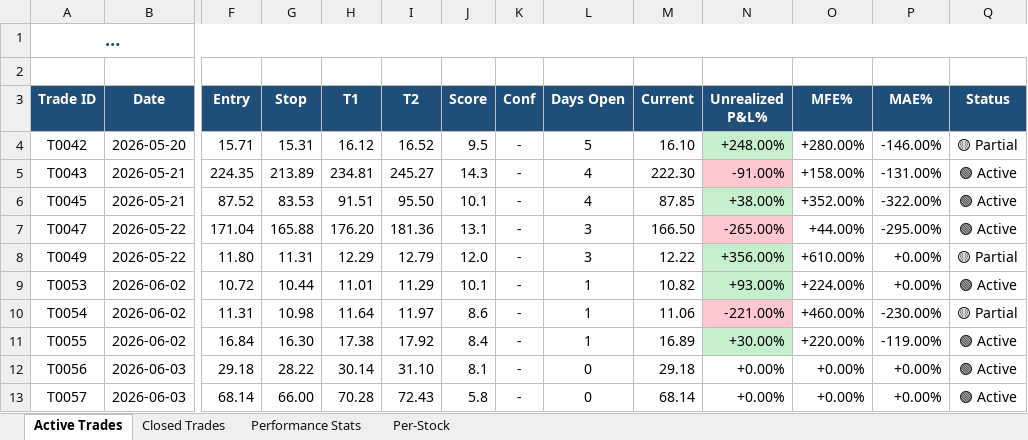
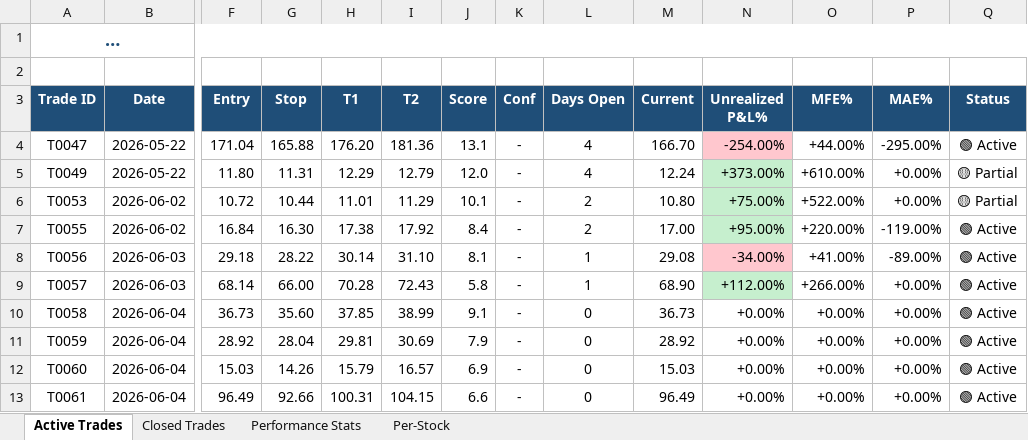
Before and after one commit to dhaher3337-debug/tadawul-swing, an Excel workbook: paper_trades/latest.xlsx, sheet Active Trades, drawn as a sheet; only a part is shown, gaps mark what is left out; long unchanged cells end in …; values as stored, in another font and other column widths than the file's, no borders; removed rows and columns are numbered as before the commit, all else as after; rows hold the shown columns only; the diff names each change by its address in the sheet, - before the commit and + after, or states it on an @@ line.

```diff
--- a/paper_trades/latest.xlsx (sheet Active Trades)
+++ b/paper_trades/latest.xlsx (sheet Active Trades)
-row 4: T0042 | 2026-05-20 | 15.71 | 15.31 | 16.12 | 16.52 | 9.5 | - | 5 | 16.10 | +248.00% | +280.00% | -146.00% | 🟡 Partial
-row 5: T0043 | 2026-05-21 | 224.35 | 213.89 | 234.81 | 245.27 | 14.3 | - | 4 | 222.30 | -91.00% | +158.00% | -131.00% | 🟢 Active
-row 6: T0045 | 2026-05-21 | 87.52 | 83.53 | 91.51 | 95.50 | 10.1 | - | 4 | 87.85 | +38.00% | +352.00% | -322.00% | 🟢 Active
-L4:L5 (Days Open): 3
+L4:L5 (Days Open): 4
-M4 (Current): 166.50
+M4 (Current): 166.70
-N4 (Unrealized P&L%): -265.00%
+N4 (Unrealized P&L%): -254.00%
-M5 (Current): 12.22
+M5 (Current): 12.24
-N5 (Unrealized P&L%): +356.00%
+N5 (Unrealized P&L%): +373.00%
-L6 (Days Open): 1
+L6 (Days Open): 2
-M6 (Current): 10.82
+M6 (Current): 10.80
-N6 (Unrealized P&L%): +93.00%
+N6 (Unrealized P&L%): +75.00%
-O6 (MFE%): +224.00%
+O6 (MFE%): +522.00%
-Q6 (Status): 🟢 Active
+Q6 (Status): 🟡 Partial
-row 10: T0054 | 2026-06-02 | 11.31 | 10.98 | 11.64 | 11.97 | 8.6 | - | 1 | 11.06 | -221.00% | +460.00% | -230.00% | 🟡 Partial
-L7 (Days Open): 1
+L7 (Days Open): 2
-M7 (Current): 16.89
+M7 (Current): 17.00
-N7 (Unrealized P&L%): +30.00%
+N7 (Unrealized P&L%): +95.00%
-L8:L9 (Days Open): 0
+L8:L9 (Days Open): 1
-M8 (Current): 29.18
+M8 (Current): 29.08
-N8 (Unrealized P&L%): +0.00%
+N8 (Unrealized P&L%): -34.00%
-N8 fill: none
+N8 fill: #FFC7CE
-O8 (MFE%): +0.00%
+O8 (MFE%): +41.00%
-P8 (MAE%): +0.00%
+P8 (MAE%): -89.00%
-M9 (Current): 68.14
+M9 (Current): 68.90
-N9 (Unrealized P&L%): +0.00%
+N9 (Unrealized P&L%): +112.00%
-N9 fill: none
+N9 fill: #C6EFCE
-O9 (MFE%): +0.00%
+O9 (MFE%): +266.00%
+row 10: T0058 | 2026-06-04 | 36.73 | 35.60 | 37.85 | 38.99 | 9.1 | - | 0 | 36.73 | +0.00% | +0.00% | +0.00% | 🟢 Active
+row 11: T0059 | 2026-06-04 | 28.92 | 28.04 | 29.81 | 30.69 | 7.9 | - | 0 | 28.92 | +0.00% | +0.00% | +0.00% | 🟢 Active
+row 12: T0060 | 2026-06-04 | 15.03 | 14.26 | 15.79 | 16.57 | 6.9 | - | 0 | 15.03 | +0.00% | +0.00% | +0.00% | 🟢 Active
+row 13: T0061 | 2026-06-04 | 96.49 | 92.66 | 100.31 | 104.15 | 6.6 | - | 0 | 96.49 | +0.00% | +0.00% | +0.00% | 🟢 Active
```
Also changed, not shown: sheet Closed Trades, sheet Per-Stock, sheet Performance Stats, 23 other files.
